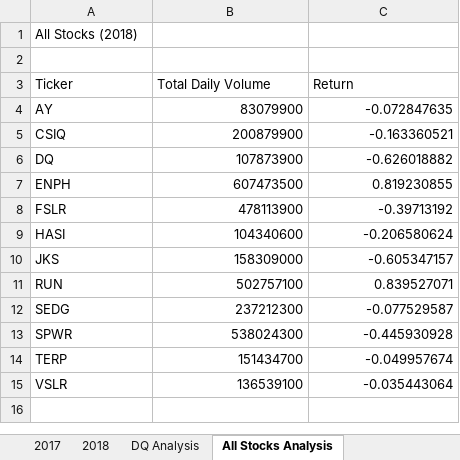
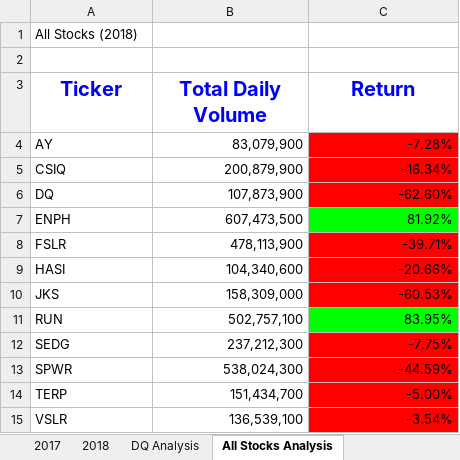
Before and after one commit to 16AReeves/Stock-Analysis, an Excel workbook: green_stocks.xlsm, sheet All Stocks Analysis, drawn as a sheet; values as stored, in another font and other column widths than the file's, no borders; the diff names each change by its address in the sheet, - before the commit and + after, or states it on an @@ line.

```diff
--- a/green_stocks.xlsm (sheet All Stocks Analysis)
+++ b/green_stocks.xlsm (sheet All Stocks Analysis)
@@ A3:C3 bold: off → on, text colour: black → #0000FF, text size: larger, alignment: left → center @@
-B4 (Total Daily Volume): 83079900
+B4 (Total Daily Volume): 83,079,900
-C4 (Return): -0.072847635
+C4 (Return): -7.28%
-C4:C6 fill: none
+C4:C6 fill: #FF0000
-B5 (Total Daily Volume): 200879900
+B5 (Total Daily Volume): 200,879,900
-C5 (Return): -0.163360521
+C5 (Return): -16.34%
-B6 (Total Daily Volume): 107873900
+B6 (Total Daily Volume): 107,873,900
-C6 (Return): -0.626018882
+C6 (Return): -62.60%
-B7 (Total Daily Volume): 607473500
+B7 (Total Daily Volume): 607,473,500
-C7 (Return): 0.819230855
+C7 (Return): 81.92%
-C7 fill: none
+C7 fill: #00FF00
-B8 (Total Daily Volume): 478113900
+B8 (Total Daily Volume): 478,113,900
-C8 (Return): -0.39713192
+C8 (Return): -39.71%
-C8:C10 fill: none
+C8:C10 fill: #FF0000
-B9 (Total Daily Volume): 104340600
+B9 (Total Daily Volume): 104,340,600
-C9 (Return): -0.206580624
+C9 (Return): -20.66%
-B10 (Total Daily Volume): 158309000
+B10 (Total Daily Volume): 158,309,000
-C10 (Return): -0.605347157
+C10 (Return): -60.53%
-B11 (Total Daily Volume): 502757100
+B11 (Total Daily Volume): 502,757,100
-C11 (Return): 0.839527071
+C11 (Return): 83.95%
-C11 fill: none
+C11 fill: #00FF00
-B12 (Total Daily Volume): 237212300
+B12 (Total Daily Volume): 237,212,300
-C12 (Return): -0.077529587
+C12 (Return): -7.75%
-C12:C15 fill: none
+C12:C15 fill: #FF0000
-B13 (Total Daily Volume): 538024300
+B13 (Total Daily Volume): 538,024,300
-C13 (Return): -0.445930928
+C13 (Return): -44.59%
-B14 (Total Daily Volume): 151434700
+B14 (Total Daily Volume): 151,434,700
-C14 (Return): -0.049957674
+C14 (Return): -5.00%
-B15 (Total Daily Volume): 136539100
+B15 (Total Daily Volume): 136,539,100
-C15 (Return): -0.035443064
+C15 (Return): -3.54%
```
Also changed, not shown: sheet Nested Loop Skill Drill.
